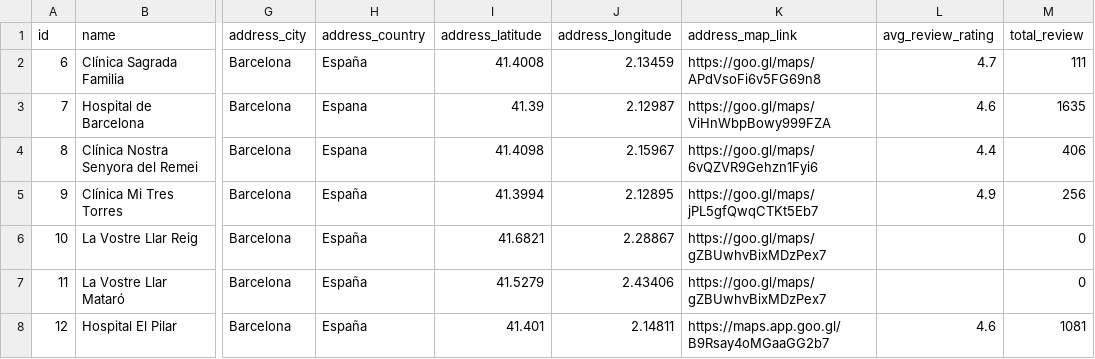
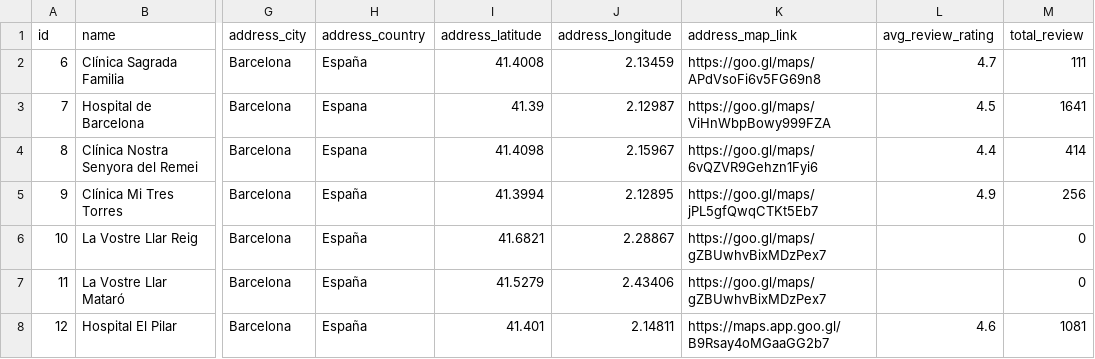
Before and after one commit to msimakova/facility_map, a CSV file: data/raw_facilities.csv, drawn as a sheet; only a part is shown, gaps mark what is left out; the diff covers the shown part only; the diff names each change by its address in the sheet, - before the commit and + after, or states it on an @@ line.

```diff
--- a/data/raw_facilities.csv
+++ b/data/raw_facilities.csv
-L3 (avg_review_rating): 4.6
+L3 (avg_review_rating): 4.5
-M3 (total_review): 1635
+M3 (total_review): 1641
-M4 (total_review): 406
+M4 (total_review): 414
```
Also changed, not shown: 35 edited cells elsewhere in this file, data/processed_facilities.csv, 4 other files.
